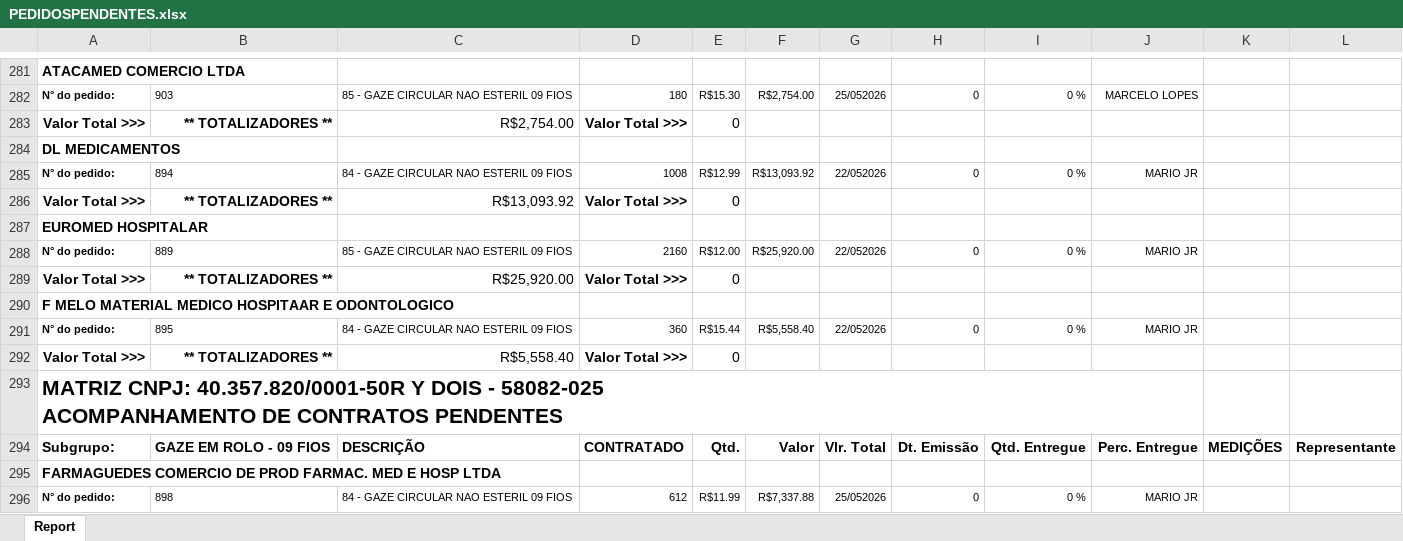
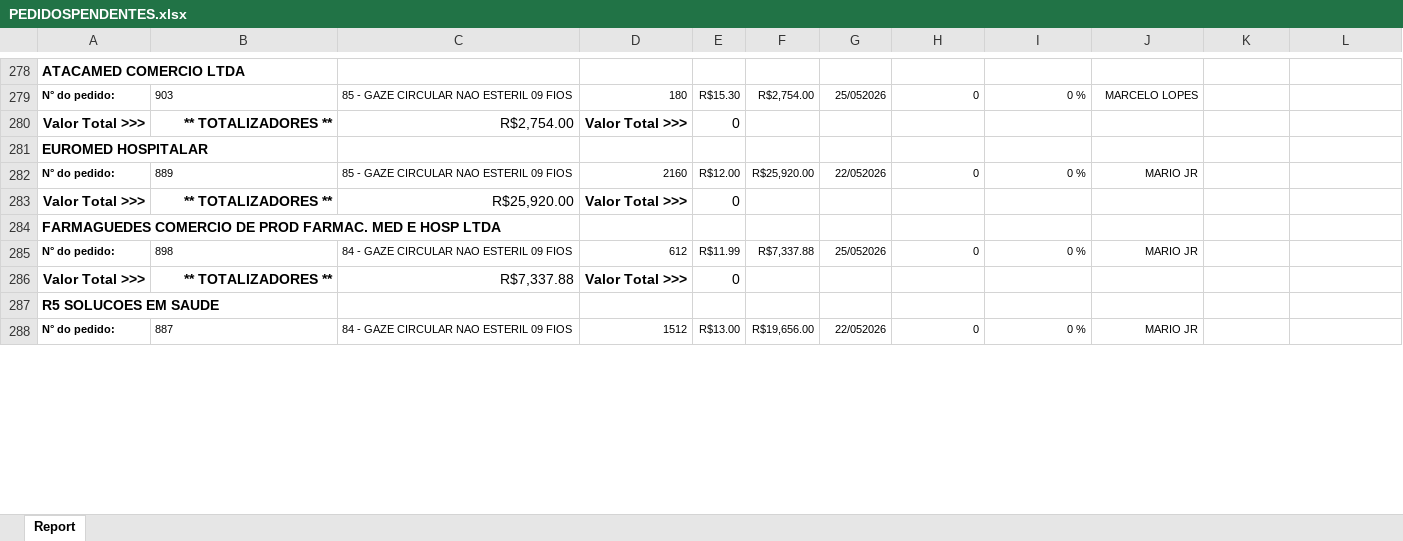
Before and after one commit to fabiosilvavendas-byte/CRM_Medtextil2.0, an Excel workbook: dados/PEDIDOSPENDENTES.xlsx, sheet Report, drawn as a sheet; only a part is shown, gaps mark what is left out; the shorter side is filled out with more unchanged rows; values as stored, in another font and other column widths than the file's, no borders; removed rows and columns are numbered as before the commit, all else as after; ↵ is a line break in a cell; the diff covers the shown part only; the diff names each change by its address in the sheet, - before the commit and + after, or states it on an @@ line.

```diff
--- a/dados/PEDIDOSPENDENTES.xlsx (sheet Report)
+++ b/dados/PEDIDOSPENDENTES.xlsx (sheet Report)
-row 284: DL MEDICAMENTOS
-row 285: N° do pedido: | 894 | 84 - GAZE CIRCULAR NAO ESTERIL 09 FIOS | 1008 | R$12.99 | R$13,093.92 | 22/052026 | 0 | 0 % | MARIO JR
-row 286: Valor Total >>> | ** TOTALIZADORES ** | R$13,093.92 | Valor Total >>> | 0
-row 290: F MELO MATERIAL MEDICO HOSPITAAR E ODONTOLOGICO
-row 291: N° do pedido: | 895 | 84 - GAZE CIRCULAR NAO ESTERIL 09 FIOS | 360 | R$15.44 | R$5,558.40 | 22/052026 | 0 | 0 % | MARIO JR
-row 292: Valor Total >>> | ** TOTALIZADORES ** | R$5,558.40 | Valor Total >>> | 0
-row 293: MATRIZ CNPJ: 40.357.820/0001-50R Y DOIS - 58082-025 ↵ ACOMPANHAMENTO DE CONTRATOS PENDENTES
-row 294: Subgrupo: | GAZE EM ROLO - 09 FIOS | DESCRIÇÃO | CONTRATADO | Qtd. | Valor | Vlr. Total | Dt. Emissão | Qtd. Entregue | Perc. Entregue | MEDIÇÕES | Representante
```
Also changed, not shown: 23 added rows, 44 removed rows and 12 edited cells elsewhere in this sheet.
